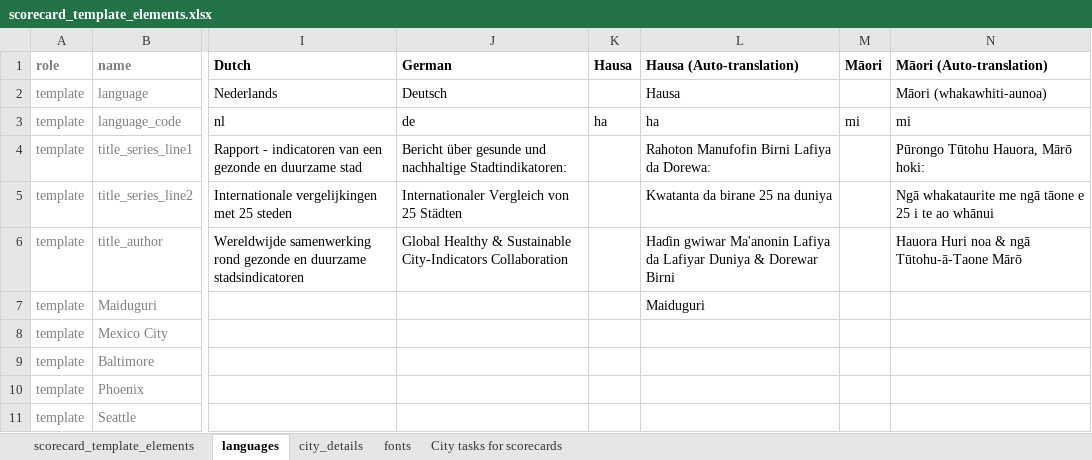
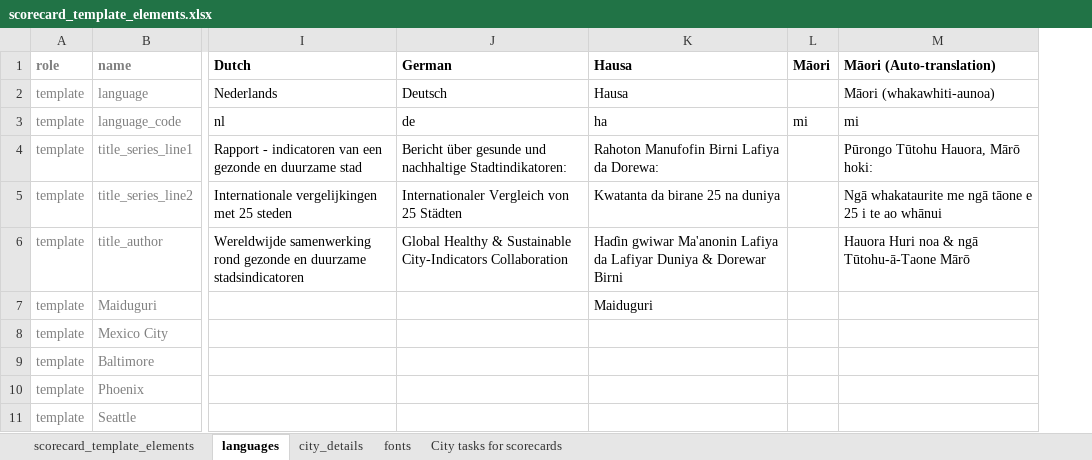
Before and after one commit to global-healthy-liveable-cities/global_scorecards, an Excel workbook: scorecard_template_elements.xlsx, sheet languages, drawn as a sheet; only a part is shown, gaps mark what is left out; values as stored, in another font and other column widths than the file's, no borders; conditional formats not drawn; removed rows and columns are numbered as before the commit, all else as after; the diff covers the shown part only; the diff names each change by its address in the sheet, - before the commit and + after, or states it on an @@ line.

Commit message:
Updated Hausa translation

```diff
--- a/scorecard_template_elements.xlsx (sheet languages)
+++ b/scorecard_template_elements.xlsx (sheet languages)
-column K (Hausa), row 3: ha
-K1: Hausa (Auto-translation)
+K1: Hausa
```
Also changed, not shown: 3 edited cells elsewhere in this sheet.
